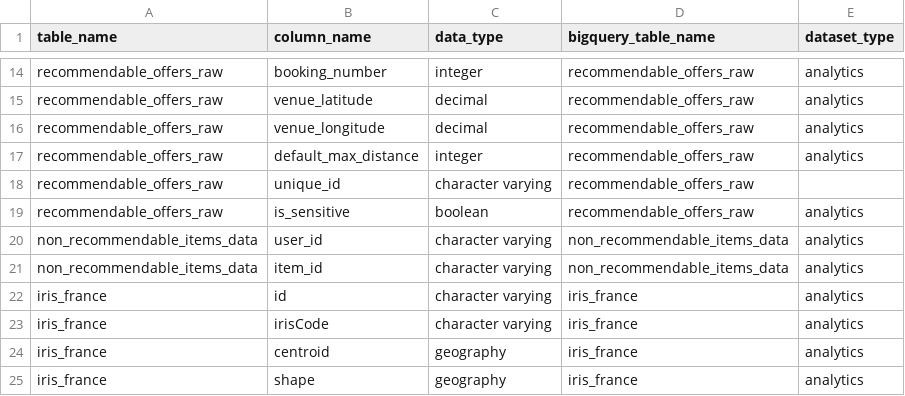
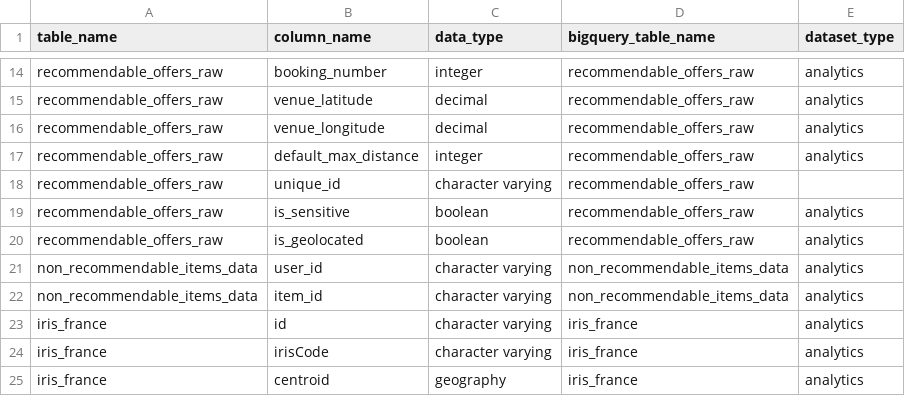
Before and after one commit to pass-culture/data-gcp, a CSV file: orchestration/dags/ressources/tables.csv, drawn as a sheet; only a part is shown, gaps mark what is left out; the shorter side is filled out with more unchanged rows.

```diff
--- a/orchestration/dags/ressources/tables.csv
+++ b/orchestration/dags/ressources/tables.csv
@@ -19,2 +19,3 @@ recommendable_offers_raw,unique_id,character varying,recommendable_offers_raw,
 recommendable_offers_raw,is_sensitive,boolean,recommendable_offers_raw,analytics
+recommendable_offers_raw,is_geolocated,boolean,recommendable_offers_raw,analytics
 non_recommendable_items_data,user_id,character varying,non_recommendable_items_data,analytics
```
Also changed, not shown: 1 other file.
